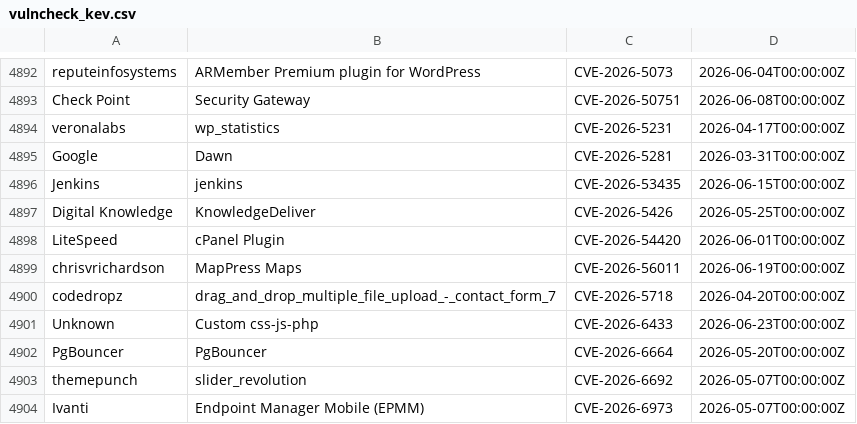
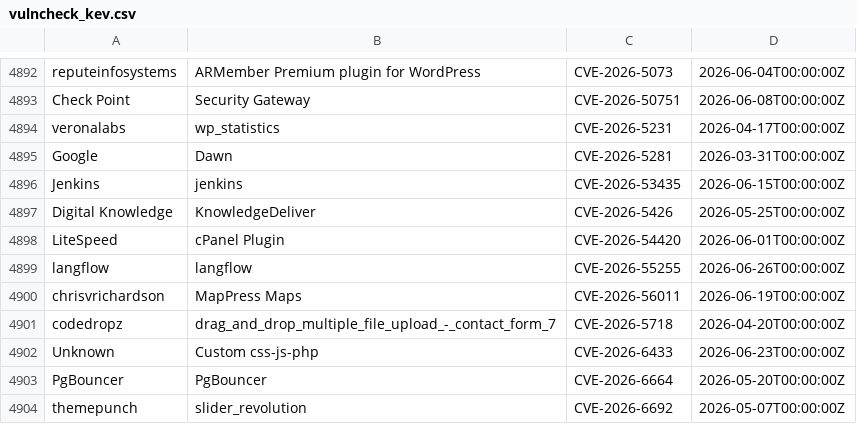
Before and after one commit to Serfies/kev-mirror, a CSV file: data/vulncheck_kev.csv, drawn as a sheet; only a part is shown, gaps mark what is left out; the shorter side is filled out with more unchanged rows.

Commit message:
sync: update vulncheck_kev.csv (4994 rows)
Fetched from VulnCheck KEV Community API backup.

Auto-generated by update-vulncheck-kev.sh.

```diff
--- a/data/vulncheck_kev.csv
+++ b/data/vulncheck_kev.csv
@@ -4898,2 +4898,3 @@
 "LiteSpeed","cPanel Plugin","CVE-2026-54420","2026-06-01T00:00:00Z"
+"langflow","langflow","CVE-2026-55255","2026-06-26T00:00:00Z"
 "chrisvrichardson","MapPress Maps","CVE-2026-56011","2026-06-19T00:00:00Z"
```
